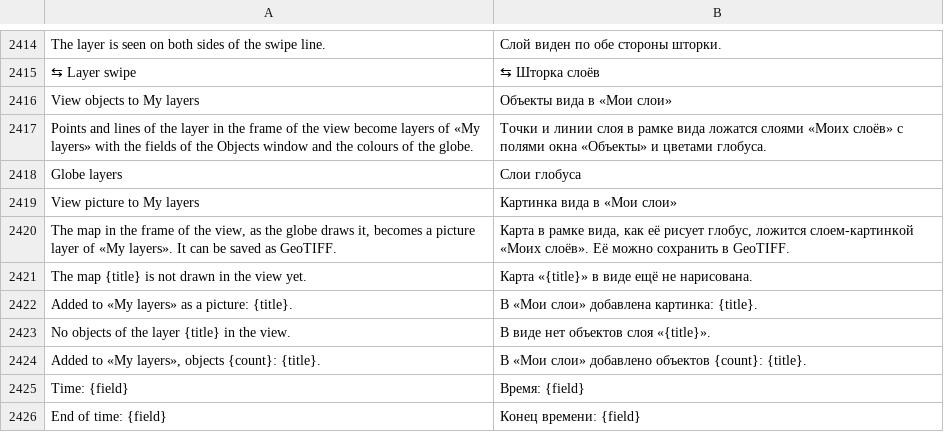
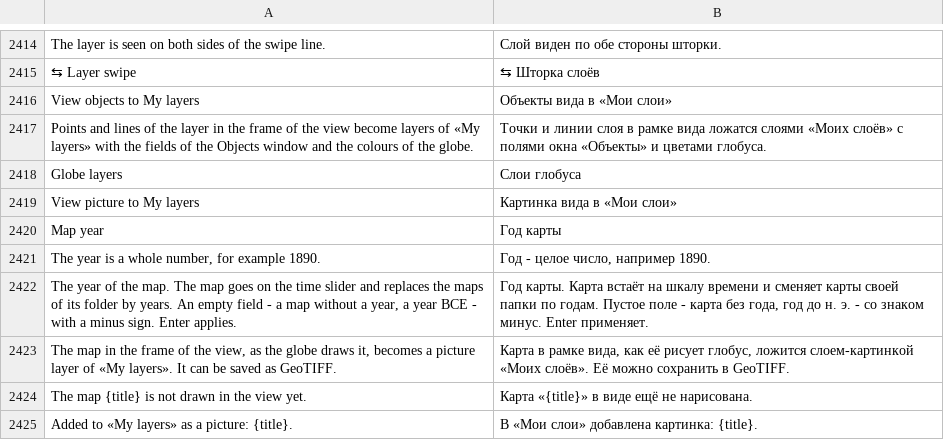
Before and after one commit to Valery35/planetx-lite, a TSV file: crates/ui/i18n/ru.tsv, drawn as a sheet; only a part is shown, gaps mark what is left out; the shorter side is filled out with more unchanged rows.

Commit message:
Мои слои: подписи по сторонам шторки, «Год карты» слоя-картинки
Подпись слоя со стороной шторки рисуется только на своей стороне линии. Поле «Год карты» меню слоя-картинки, как «Год карты…» модуля: карта встаёт на шкалу и сменяет карты папки по годам (oldmaps::shown), шкала открывается на годе. Картинки-моменты слоёв (снимки, карты Рамсея) идут по тому же правилу, как наложения «Моих меток».

```diff
--- a/crates/ui/i18n/ru.tsv
+++ b/crates/ui/i18n/ru.tsv
@@ -2419,2 +2419,5 @@ Globe layers	Слои глобуса
 View picture to My layers	Картинка вида в «Мои слои»
+Map year	Год карты
+The year is a whole number, for example 1890.	Год - целое число, например 1890.
+The year of the map. The map goes on the time slider and replaces the maps of its folder by years. An empty field - a map without a year, a year BCE - with a minus sign. Enter applies.	Год карты. Карта встаёт на шкалу времени и сменяет карты своей папки по годам. Пустое поле - карта без года, год до н. э. - со знаком минус. Enter применяет.
 The map in the frame of the view, as the globe draws it, becomes a picture layer of «My layers». It can be saved as GeoTIFF.	Карта в рамке вида, как её рисует глобус, ложится слоем-картинкой «Моих слоёв». Её можно сохранить в GeoTIFF.
```
Also changed, not shown: 4 other files.
